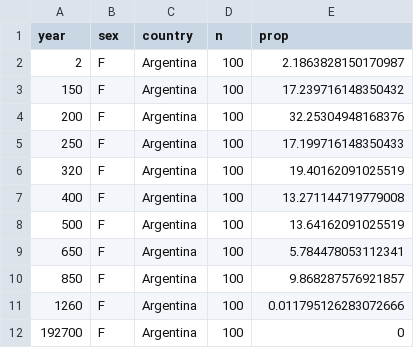
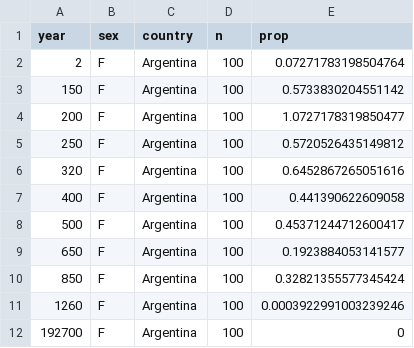
Before and after one commit to issler92/csvs, a CSV file: stuff.csv, drawn as a sheet.

Commit message:
Update stuff.csv

```diff
--- a/stuff.csv
+++ b/stuff.csv
@@ -1,12 +1,12 @@
 year,sex,country,n,prop
-2,F,Argentina,100,2.1863828150170987
-150,F,Argentina,100,17.239716148350432
-200,F,Argentina,100,32.25304948168376
-250,F,Argentina,100,17.199716148350433
-320,F,Argentina,100,19.40162091025519
-400,F,Argentina,100,13.271144719779008
-500,F,Argentina,100,13.64162091025519
-650,F,Argentina,100,5.784478053112341
-850,F,Argentina,100,9.868287576921857
-1260,F,Argentina,100,0.011795126283072666
+2,F,Argentina,100,0.07271783198504764
+150,F,Argentina,100,0.5733830204551142
+200,F,Argentina,100,1.0727178319850477
+250,F,Argentina,100,0.5720526435149812
+320,F,Argentina,100,0.6452867265051616
+400,F,Argentina,100,0.441390622609058
+500,F,Argentina,100,0.45371244712600417
+650,F,Argentina,100,0.1923884053141577
+850,F,Argentina,100,0.32821355577345424
+1260,F,Argentina,100,0.0003922991003239246
 192700,F,Argentina,100,0
```
